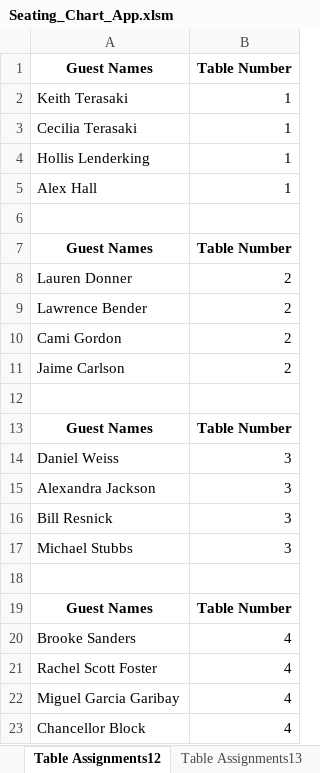
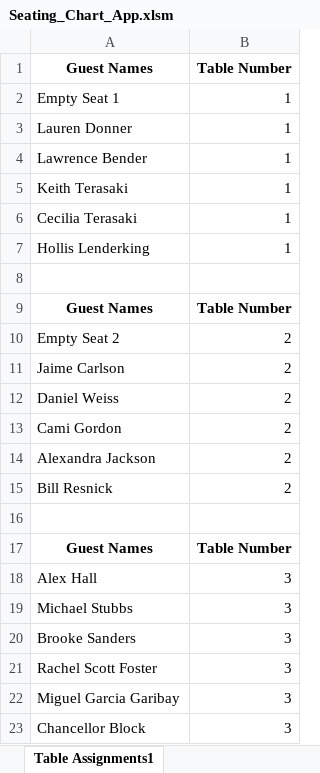
Before and after one commit to roho1445/Seating-Chart-App, an Excel workbook: Working_Version/Seating_Chart_App.xlsm, sheet Table Assignments1, drawn as a sheet; values as stored, in another font and other column widths than the file's, no borders; charts and pictures not drawn; removed rows and columns are numbered as before the commit, all else as after; the diff names each change by its address in the sheet, - before the commit and + after, or states it on an @@ line.

Commit message:
Toggle Empty Seat Distribution

```diff
--- a/Working_Version/Seating_Chart_App.xlsm (sheet Table Assignments1)
+++ b/Working_Version/Seating_Chart_App.xlsm (sheet Table Assignments1)
-sheet tab: Table Assignments12
+sheet tab: Table Assignments1
-sheet tab: Table Assignments13
+row 2: Empty Seat 1 | 1
+row 3: Lauren Donner | 1
+row 4: Lawrence Bender | 1
-row 5: Alex Hall | 1
+row 10: Empty Seat 2 | 2
-A11: Lauren Donner
+A11: Jaime Carlson
-A12: Lawrence Bender
+A12: Daniel Weiss
-A14: Jaime Carlson
+A14: Alexandra Jackson
+row 15: Bill Resnick | 2
-row 14: Daniel Weiss | 3
-A18: Alexandra Jackson
+A18: Alex Hall
-row 16: Bill Resnick | 3
-row 18: (empty)
-row 19: Guest Names | Table Number
-B20:B23: 4
+B20:B23: 3
```
Also changed, not shown: sheet Table Assignments, sheet Guest Input, other sheet tabs, charts or pictures, 2 other files.
